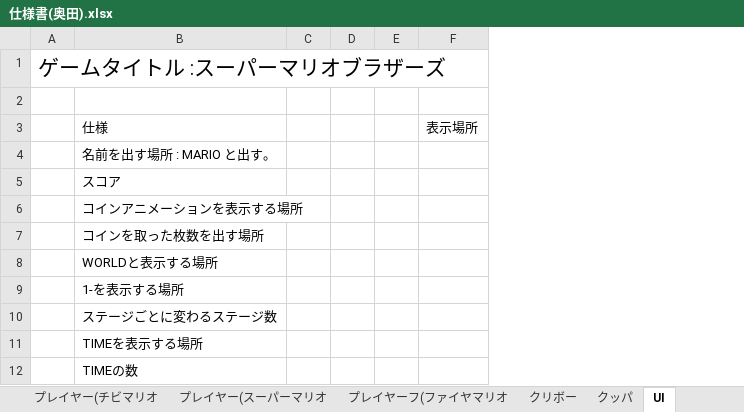
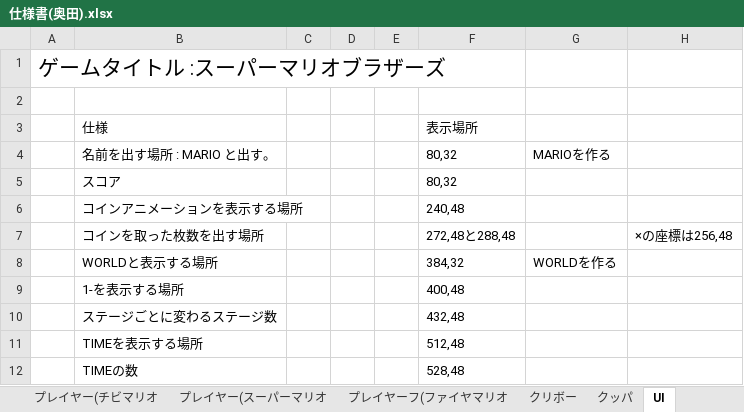
Before and after one commit to EisukeTaira/MarioBrothers, an Excel workbook: SBM/仕様書(奥田).xlsx, sheet UI, drawn as a sheet; values as stored, in another font and other column widths than the file's, no borders; removed rows and columns are numbered as before the commit, all else as after; the diff names each change by its address in the sheet, - before the commit and + after, or states it on an @@ line.

Commit message:
UIの表示場所決定

```diff
--- a/SBM/仕様書(奥田).xlsx (sheet UI)
+++ b/SBM/仕様書(奥田).xlsx (sheet UI)
-column F (表示場所), empty
+column F (表示場所), rows 4-12: 80,32 | 80,32 | 240,48 | 272,48と288,48 | 384,32 | 400,48 | 432,48 | 512,48 | 528,48
+column G, rows 4-8: MARIOを作る |  |  |  | WORLDを作る
+column H, row 7: ×の座標は256,48
```
Also changed, not shown: sheet world 1-2, charts or pictures.
